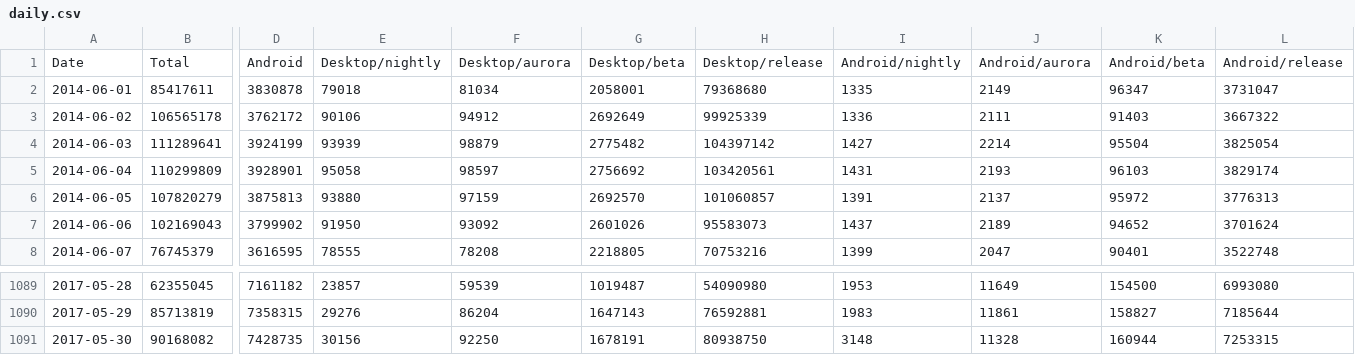
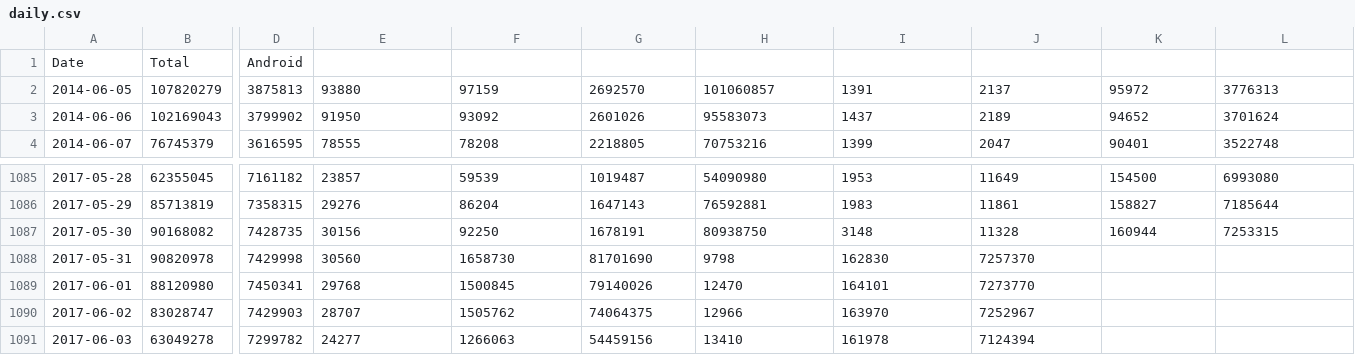
Before and after one commit to andreasgal/adi, a CSV file: daily.csv, drawn as a sheet; only a part is shown, gaps mark what is left out; removed rows and columns are numbered as before the commit, all else as after; rows hold the shown columns only; the diff names each change by its address in the sheet, - before the commit and + after, or states it on an @@ line.

Commit message:
add some more data and add 90 day average

```diff
--- a/daily.csv
+++ b/daily.csv
-E1: Desktop/nightly
+E1: (empty)
-F1: Desktop/aurora
+F1: (empty)
-G1: Desktop/beta
+G1: (empty)
-H1: Desktop/release
+H1: (empty)
-I1: Android/nightly
+I1: (empty)
-J1: Android/aurora
+J1: (empty)
-K1: Android/beta
+K1: (empty)
-L1: Android/release
+L1: (empty)
-row 2: 2014-06-01 | 85417611 | 3830878 | 79018 | 81034 | 2058001 | 79368680 | 1335 | 2149 | 96347 | 3731047
-row 3: 2014-06-02 | 106565178 | 3762172 | 90106 | 94912 | 2692649 | 99925339 | 1336 | 2111 | 91403 | 3667322
-row 4: 2014-06-03 | 111289641 | 3924199 | 93939 | 98879 | 2775482 | 104397142 | 1427 | 2214 | 95504 | 3825054
-row 5: 2014-06-04 | 110299809 | 3928901 | 95058 | 98597 | 2756692 | 103420561 | 1431 | 2193 | 96103 | 3829174
+row 1088: 2017-05-31 | 90820978 | 7429998 | 30560 | 1658730 | 81701690 | 9798 | 162830 | 7257370
+row 1089: 2017-06-01 | 88120980 | 7450341 | 29768 | 1500845 | 79140026 | 12470 | 164101 | 7273770
+row 1090: 2017-06-02 | 83028747 | 7429903 | 28707 | 1505762 | 74064375 | 12966 | 163970 | 7252967
+row 1091: 2017-06-03 | 63049278 | 7299782 | 24277 | 1266063 | 54459156 | 13410 | 161978 | 7124394
```
Also changed, not shown: 1 other file.
